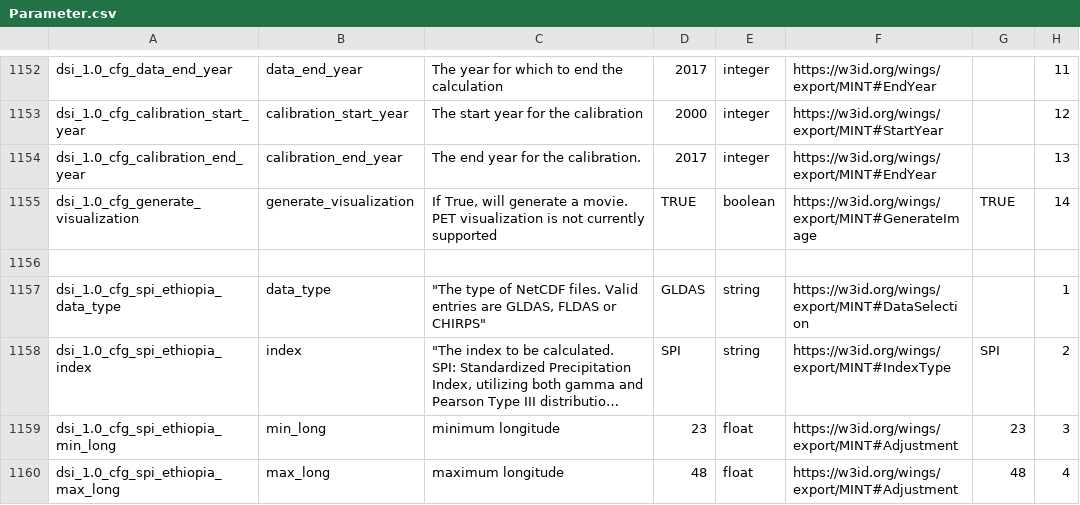
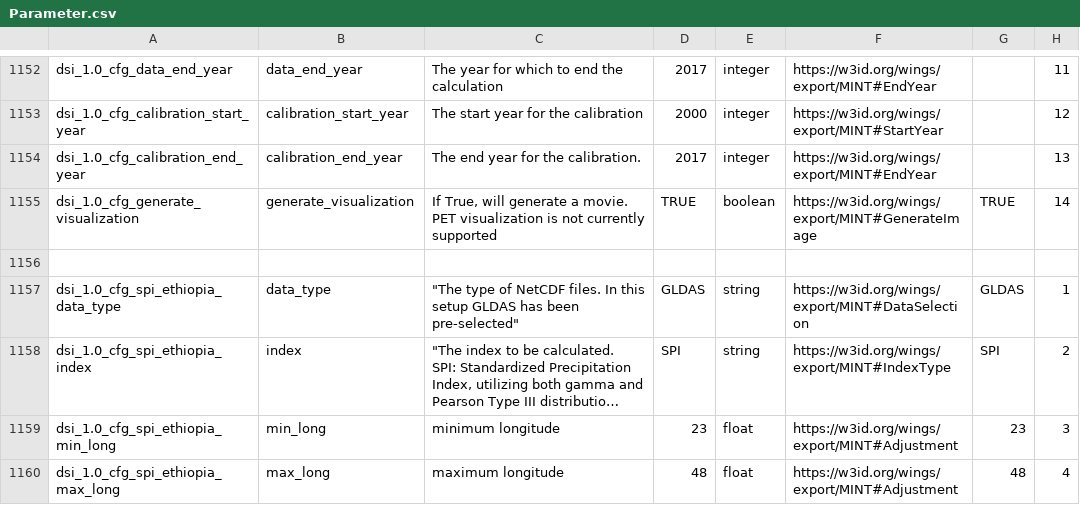
Before and after one commit to mintproject/ModelCatalog, a CSV file: Data/Parameter.csv, drawn as a sheet; only a part is shown, gaps mark what is left out; long unchanged cells end in …; the diff names each change by its address in the sheet, - before the commit and + after, or states it on an @@ line.

```diff
--- a/Data/Parameter.csv
+++ b/Data/Parameter.csv
-C1157: …NetCDF files. Valid entries are GLDAS, FLDAS or CHIRPS"
+C1157: …NetCDF files. In this setup GLDAS has been pre-selected"
-G1157: (empty)
+G1157: GLDAS
```
Also changed, not shown: Data/ModelConfigurationSetup.csv.
